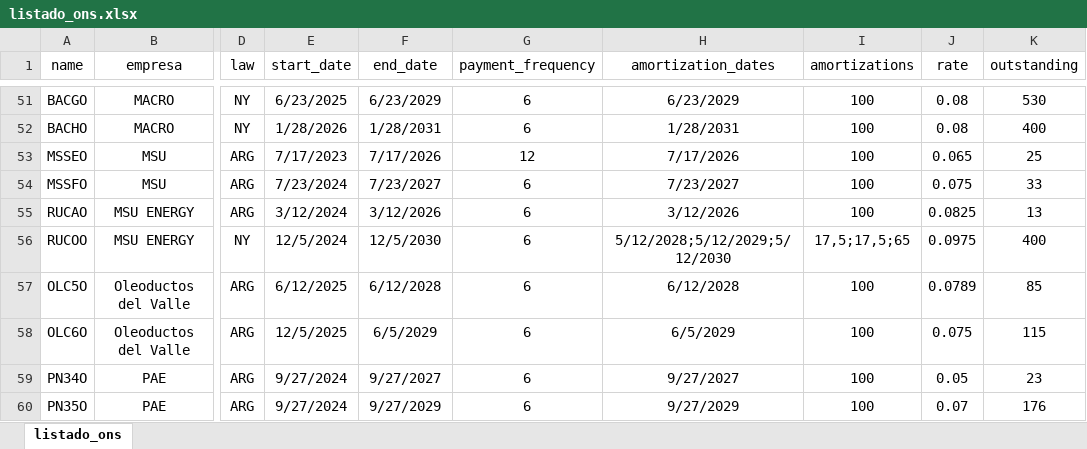
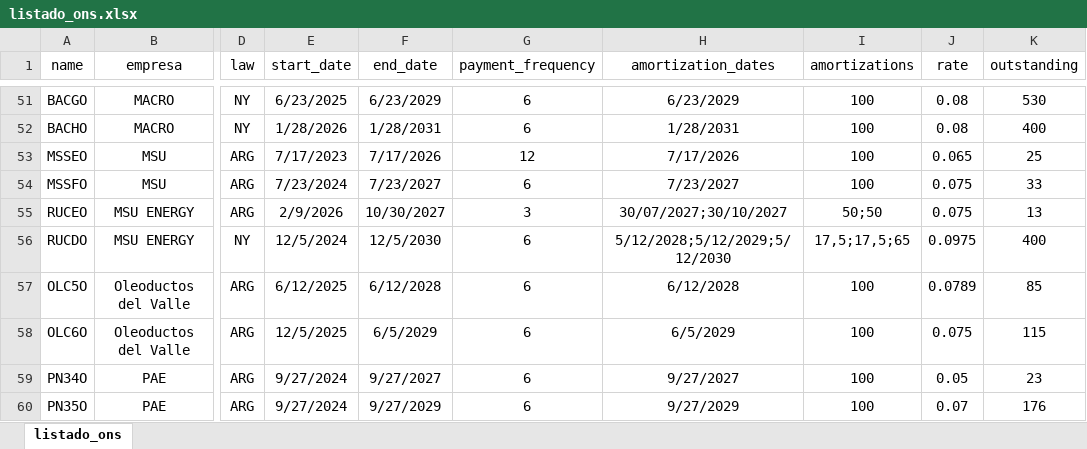
Before and after one commit to marzanomate/bond_app, an Excel workbook: listado_ons.xlsx, sheet listado_ons, drawn as a sheet; only a part is shown, gaps mark what is left out; values as stored, in another font and other column widths than the file's, no borders; the diff names each change by its address in the sheet, - before the commit and + after, or states it on an @@ line.

Commit message:
Add files via upload

```diff
--- a/listado_ons.xlsx (sheet listado_ons)
+++ b/listado_ons.xlsx (sheet listado_ons)
-A55 (name): RUCAO
+A55 (name): RUCEO
-E55 (start_date): 3/12/2024
+E55 (start_date): 2/9/2026
-F55 (end_date): 3/12/2026
+F55 (end_date): 10/30/2027
-G55 (payment_frequency): 6
+G55 (payment_frequency): 3
-H55 (amortization_dates): 3/12/2026
+H55 (amortization_dates): 30/07/2027;30/10/2027
-I55 (amortizations): 100
+I55 (amortizations): 50;50
-J55 (rate): 0.0825
+J55 (rate): 0.075
-A56 (name): RUCOO
+A56 (name): RUCDO
```
